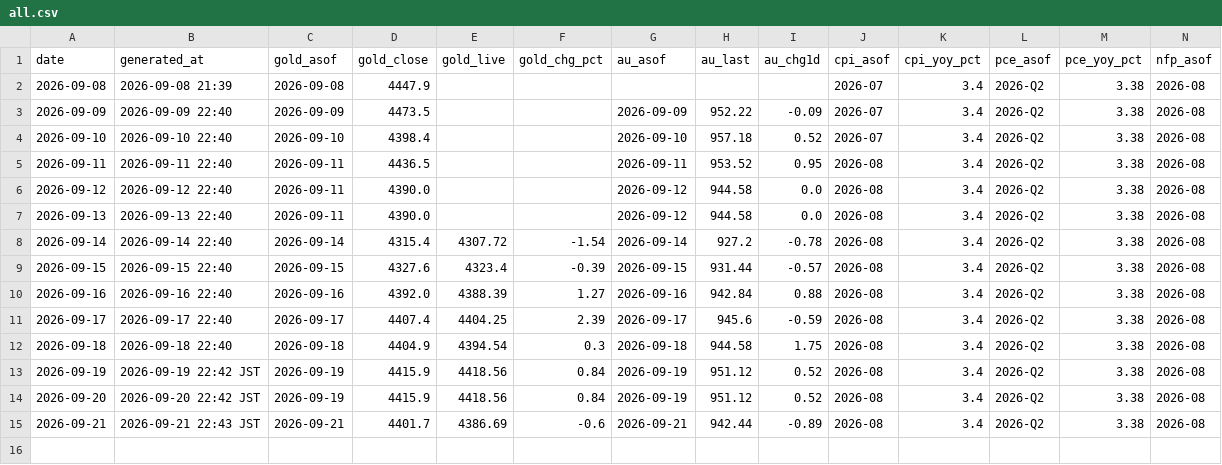
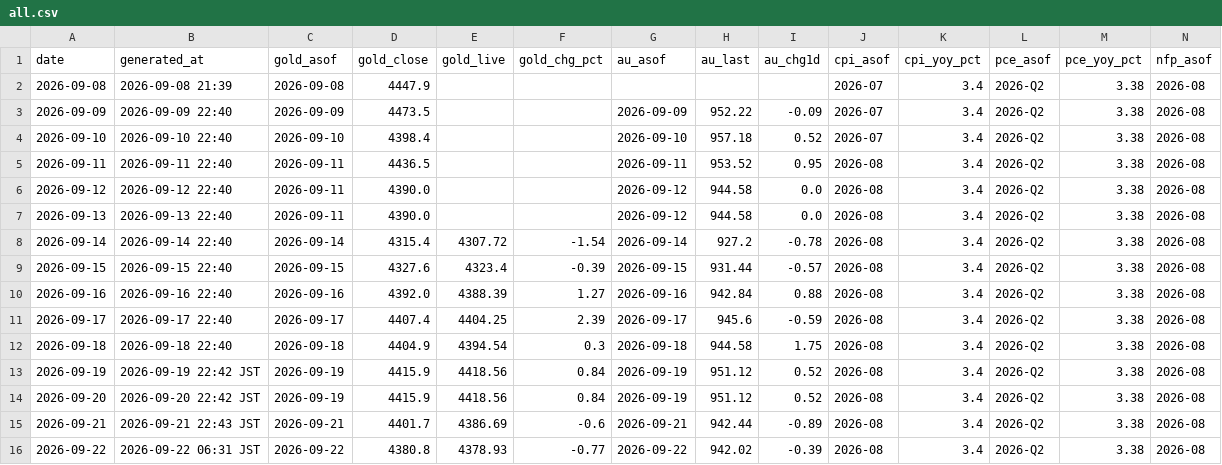
Before and after one commit to Wangxian111/xaudaily-data, a CSV file: data/daily/all.csv, drawn as a sheet; only a part is shown; rows hold the shown columns only; the diff names each change by its address in the sheet, - before the commit and + after, or states it on an @@ line.

Commit message:
Update data/daily/all.csv (2026-09-22)

```diff
--- a/data/daily/all.csv
+++ b/data/daily/all.csv
+row 16: 2026-09-22 | 2026-09-22 06:31 JST | 2026-09-22 | 4380.8 | 4378.93 | -0.77 | 2026-09-22 | 942.02 | -0.39 | 2026-08 | 3.4 | 2026-Q2 | 3.38 | 2026-08
```
